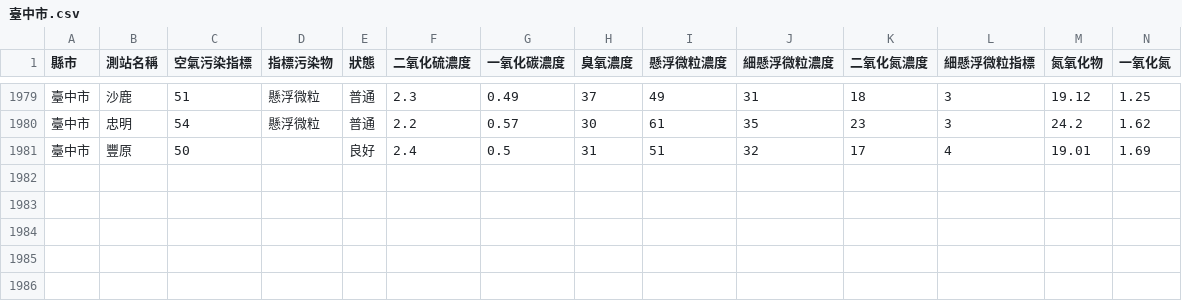
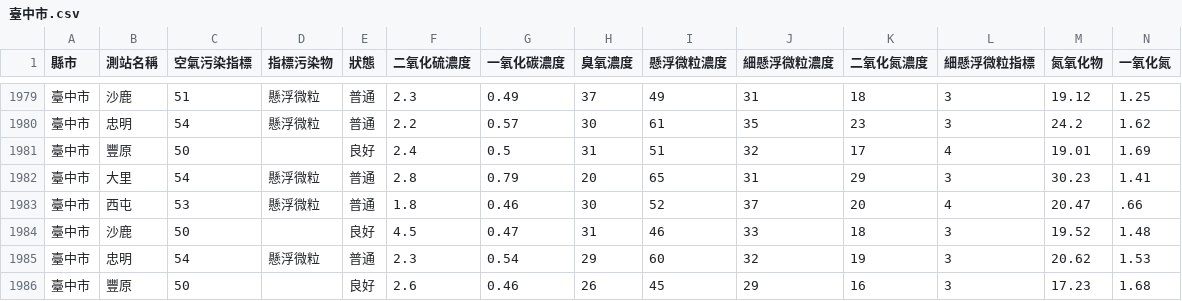
Before and after one commit to HarrisQs/AirPollutionCrawler, a CSV file: Data/臺中市.csv, drawn as a sheet; only a part is shown, gaps mark what is left out; rows hold the shown columns only; the diff names each change by its address in the sheet, - before the commit and + after, or states it on an @@ line.

```diff
--- a/Data/臺中市.csv
+++ b/Data/臺中市.csv
+row 1982: 臺中市 | 大里 | 54 | 懸浮微粒 | 普通 | 2.8 | 0.79 | 20 | 65 | 31 | 29 | 3 | 30.23 | 1.41
+row 1983: 臺中市 | 西屯 | 53 | 懸浮微粒 | 普通 | 1.8 | 0.46 | 30 | 52 | 37 | 20 | 4 | 20.47 | .66
+row 1984: 臺中市 | 沙鹿 | 50 |  | 良好 | 4.5 | 0.47 | 31 | 46 | 33 | 18 | 3 | 19.52 | 1.48
+row 1985: 臺中市 | 忠明 | 54 | 懸浮微粒 | 普通 | 2.3 | 0.54 | 29 | 60 | 32 | 19 | 3 | 20.62 | 1.53
+row 1986: 臺中市 | 豐原 | 50 |  | 良好 | 2.6 | 0.46 | 26 | 45 | 29 | 16 | 3 | 17.23 | 1.68
```
Also changed, not shown: Data/新北市.csv, Data/桃園市.csv, 19 other files.
